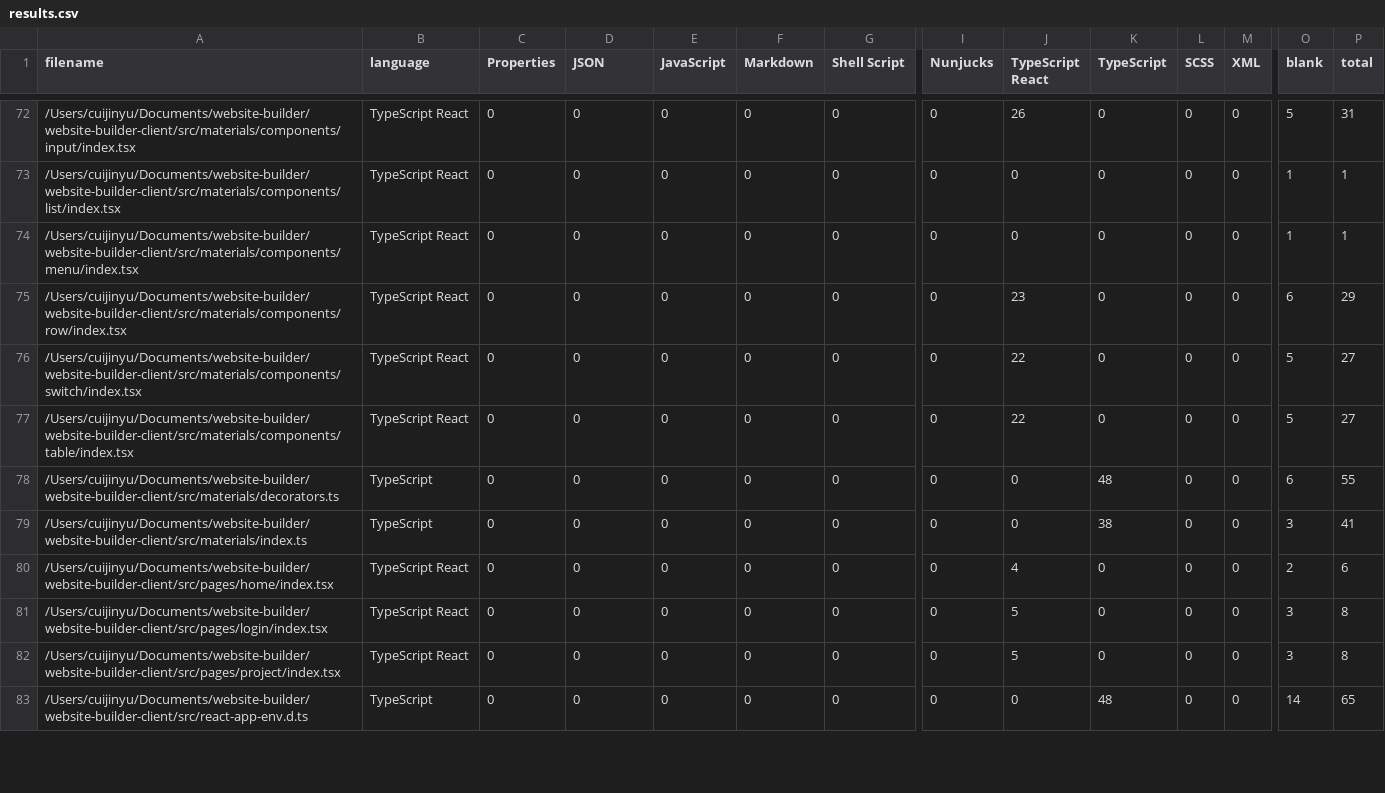
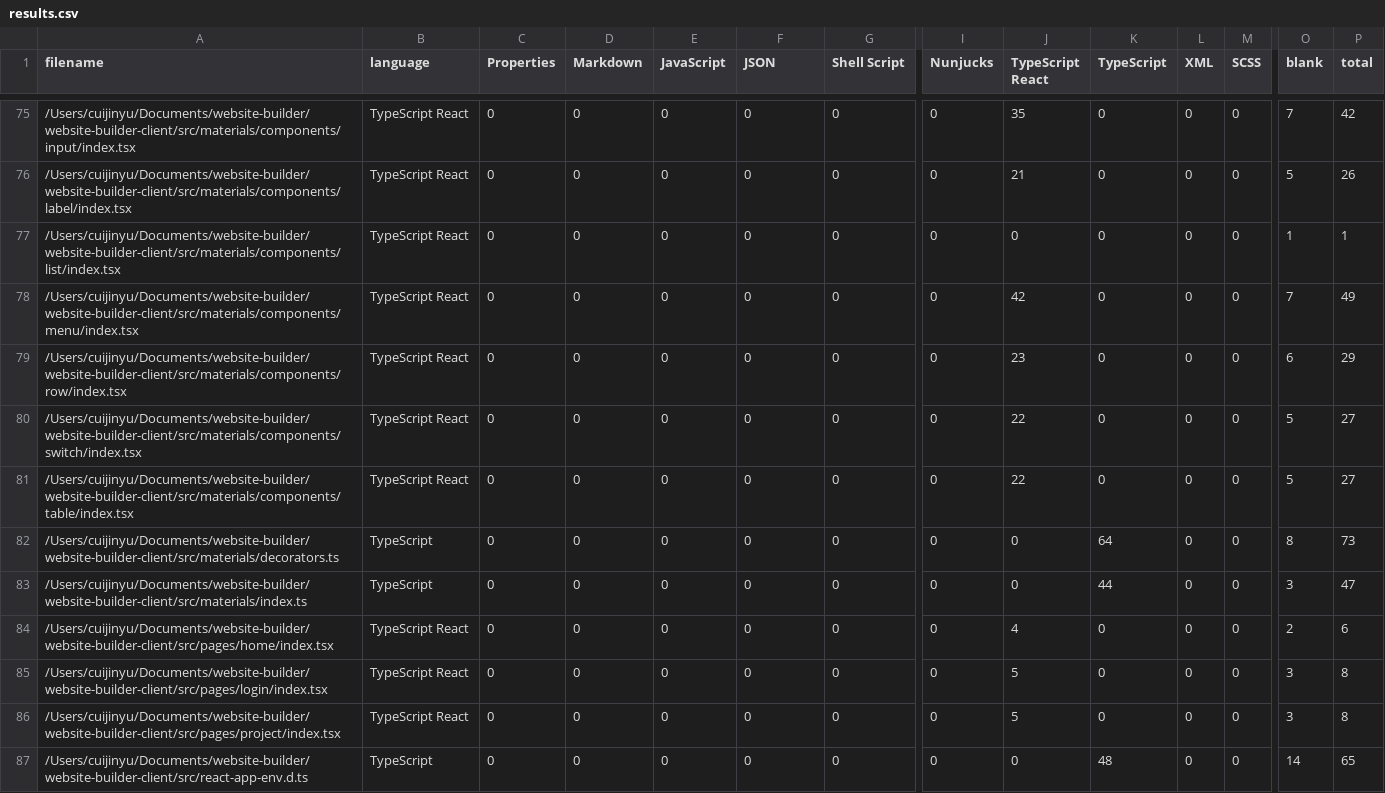
Before and after one commit to cuijinyu/gonggong, a CSV file: .VSCodeCounter/results.csv, drawn as a sheet; only a part is shown, gaps mark what is left out; addresses are those after the commit; rows hold the shown columns only; the diff covers the shown part only; the diff names each change by its address in the sheet, - before the commit and + after, or states it on an @@ line.

```diff
--- a/.VSCodeCounter/results.csv
+++ b/.VSCodeCounter/results.csv
-D1: JSON
+D1: Markdown
-F1: Markdown
+F1: JSON
-L1: SCSS
+L1: XML
-M1: XML
+M1: SCSS
-J75 (TypeScript React): 26
+J75 (TypeScript React): 35
-O75 (blank): 5
+O75 (blank): 7
-P75 (total): 31
+P75 (total): 42
+row 76: /Users/cuijinyu/Documents/website-builder/website-builder-client/src/materials/components/label/index.tsx | TypeScript React | 0 | 0 | 0 | 0 | 0 | 0 | 21 | 0 | 0 | 0 | 5 | 26
-J78 (TypeScript React): 0
+J78 (TypeScript React): 42
-O78 (blank): 1
+O78 (blank): 7
-P78 (total): 1
+P78 (total): 49
-K82 (TypeScript): 48
+K82 (TypeScript): 64
-O82 (blank): 6
+O82 (blank): 8
-P82 (total): 55
+P82 (total): 73
-K83 (TypeScript): 38
+K83 (TypeScript): 44
-P83 (total): 41
+P83 (total): 47
```
Also changed, not shown: 3 added rows and 96 edited cells elsewhere in this file, 9 other files.
